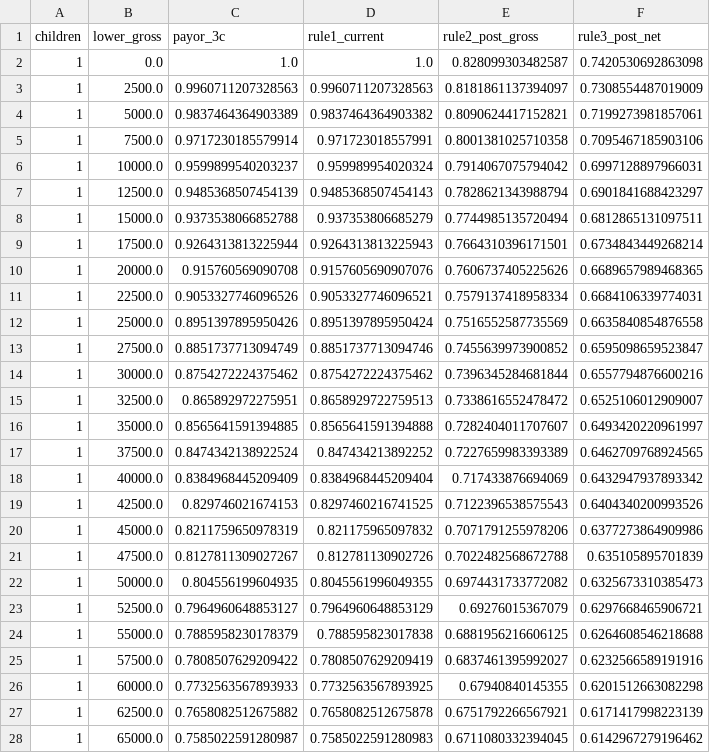
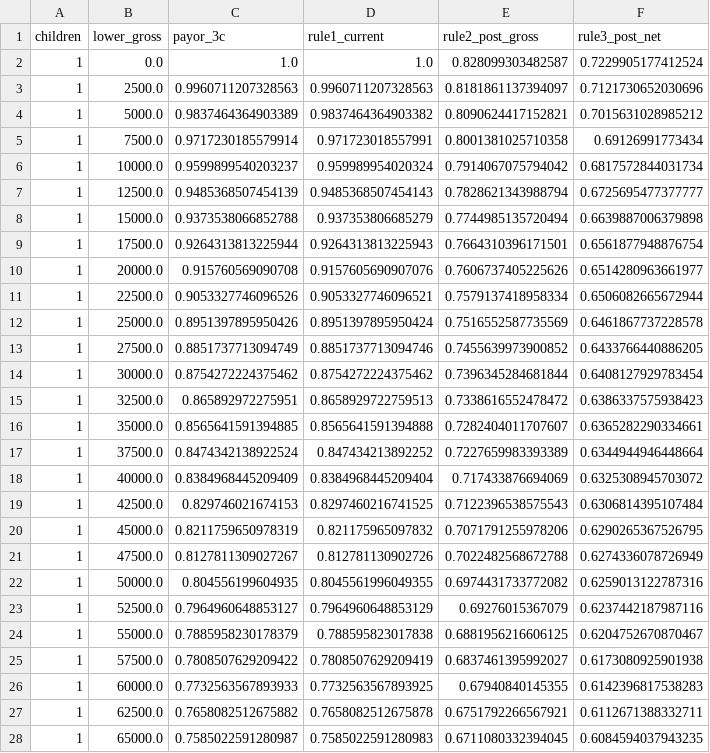
Before and after one commit to campbefs/checktheworksheet, a CSV file: figures/working/fig2_childcare_rules.csv, drawn as a sheet; only a part is shown; the diff covers the shown part only.

```diff
--- a/figures/working/fig2_childcare_rules.csv
+++ b/figures/working/fig2_childcare_rules.csv
@@ -1,28 +1,28 @@
 children,lower_gross,payor_3c,rule1_current,rule2_post_gross,rule3_post_net
-1,0.0,1.0,1.0,0.828099303482587,0.7420530692863098
-1,2500.0,0.9960711207328563,0.9960711207328563,0.8181861137394097,0.7308554487019009
-1,5000.0,0.9837464364903389,0.9837464364903382,0.8090624417152821,0.7199273981857061
-1,7500.0,0.9717230185579914,0.971723018557991,0.8001381025710358,0.7095467185903106
-1,10000.0,0.9599899540203237,0.959989954020324,0.7914067075794042,0.6997128897966031
-1,12500.0,0.9485368507454139,0.9485368507454143,0.7828621343988794,0.6901841688423297
-1,15000.0,0.9373538066852788,0.937353806685279,0.7744985135720494,0.6812865131097511
-1,17500.0,0.9264313813225944,0.9264313813225943,0.7664310396171501,0.6734843449268214
-1,20000.0,0.915760569090708,0.9157605690907076,0.7606737405225626,0.6689657989468365
-1,22500.0,0.9053327746096526,0.9053327746096521,0.7579137418958334,0.6684106339774031
-1,25000.0,0.8951397895950426,0.8951397895950424,0.7516552587735569,0.6635840854876558
-1,27500.0,0.8851737713094749,0.8851737713094746,0.7455639973900852,0.6595098659523847
-1,30000.0,0.8754272224375462,0.8754272224375462,0.7396345284681844,0.6557794876600216
-1,32500.0,0.865892972275951,0.8658929722759513,0.7338616552478472,0.6525106012909007
-1,35000.0,0.8565641591394885,0.8565641591394888,0.7282404011707607,0.6493420220961997
-1,37500.0,0.8474342138922524,0.847434213892252,0.7227659983393389,0.6462709768924565
-1,40000.0,0.8384968445209409,0.8384968445209404,0.717433876694069,0.6432947937893342
-1,42500.0,0.829746021674153,0.8297460216741525,0.7122396538575543,0.6404340200993526
-1,45000.0,0.8211759650978319,0.821175965097832,0.7071791255978206,0.6377273864909986
-1,47500.0,0.8127811309027267,0.812781130902726,0.7022482568672788,0.635105895701839
-1,50000.0,0.804556199604935,0.8045561996049355,0.6974431733772082,0.6325673310385473
-1,52500.0,0.7964960648853127,0.7964960648853129,0.69276015367079,0.6297668465906721
-1,55000.0,0.7885958230178379,0.788595823017838,0.6881956216606125,0.6264608546218688
-1,57500.0,0.7808507629209422,0.7808507629209419,0.6837461395992027,0.6232566589191916
-1,60000.0,0.7732563567893933,0.7732563567893925,0.67940840145355,0.6201512663082298
-1,62500.0,0.7658082512675882,0.7658082512675878,0.6751792266567921,0.6171417998223139
-1,65000.0,0.7585022591280987,0.7585022591280983,0.6711080332394045,0.6142967279196462
+1,0.0,1.0,1.0,0.828099303482587,0.7229905177412524
+1,2500.0,0.9960711207328563,0.9960711207328563,0.8181861137394097,0.7121730652030696
+1,5000.0,0.9837464364903389,0.9837464364903382,0.8090624417152821,0.7015631028985212
+1,7500.0,0.9717230185579914,0.971723018557991,0.8001381025710358,0.69126991773434
+1,10000.0,0.9599899540203237,0.959989954020324,0.7914067075794042,0.6817572844031734
+1,12500.0,0.9485368507454139,0.9485368507454143,0.7828621343988794,0.6725695477377777
+1,15000.0,0.9373538066852788,0.937353806685279,0.7744985135720494,0.6639887006379898
+1,17500.0,0.9264313813225944,0.9264313813225943,0.7664310396171501,0.6561877948876754
+1,20000.0,0.915760569090708,0.9157605690907076,0.7606737405225626,0.6514280963661977
+1,22500.0,0.9053327746096526,0.9053327746096521,0.7579137418958334,0.6506082665672944
+1,25000.0,0.8951397895950426,0.8951397895950424,0.7516552587735569,0.6461867737228578
+1,27500.0,0.8851737713094749,0.8851737713094746,0.7455639973900852,0.6433766440886205
+1,30000.0,0.8754272224375462,0.8754272224375462,0.7396345284681844,0.6408127929783454
+1,32500.0,0.865892972275951,0.8658929722759513,0.7338616552478472,0.6386337575938423
+1,35000.0,0.8565641591394885,0.8565641591394888,0.7282404011707607,0.6365282290334661
+1,37500.0,0.8474342138922524,0.847434213892252,0.7227659983393389,0.6344944946448664
+1,40000.0,0.8384968445209409,0.8384968445209404,0.717433876694069,0.6325308945703072
+1,42500.0,0.829746021674153,0.8297460216741525,0.7122396538575543,0.6306814395107484
+1,45000.0,0.8211759650978319,0.821175965097832,0.7071791255978206,0.6290265367526795
+1,47500.0,0.8127811309027267,0.812781130902726,0.7022482568672788,0.6274336078726949
+1,50000.0,0.804556199604935,0.8045561996049355,0.6974431733772082,0.6259013122787316
+1,52500.0,0.7964960648853127,0.7964960648853129,0.69276015367079,0.6237442187987116
+1,55000.0,0.7885958230178379,0.788595823017838,0.6881956216606125,0.6204752670870467
+1,57500.0,0.7808507629209422,0.7808507629209419,0.6837461395992027,0.6173080925901938
+1,60000.0,0.7732563567893933,0.7732563567893925,0.67940840145355,0.6142396817538283
+1,62500.0,0.7658082512675882,0.7658082512675878,0.6751792266567921,0.6112671388332711
+1,65000.0,0.7585022591280987,0.7585022591280983,0.6711080332394045,0.6084594037943235
```
Also changed, not shown: 156 edited cells elsewhere in this file, figures/working/fig1_heatmap_1child_box1.csv, figures/working/fig1_heatmap_2child_box1.csv, 55 other files.
